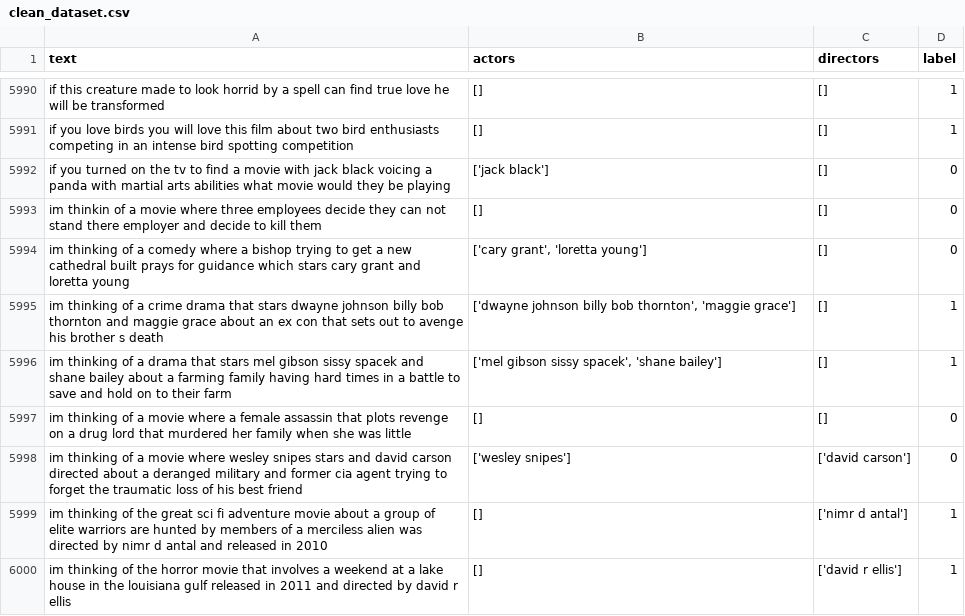
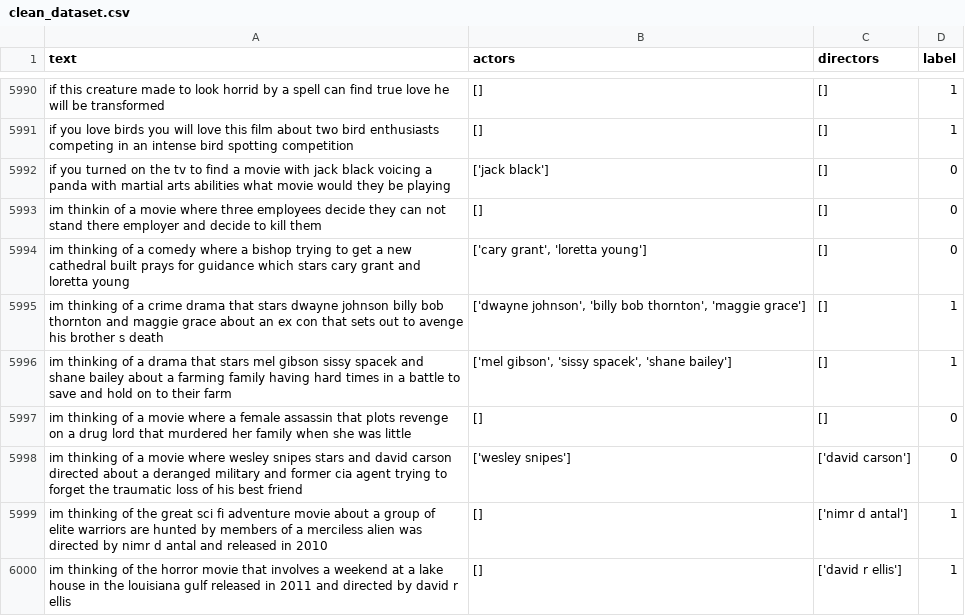
Before and after one commit to alieu23/nlp-final-project-fall-2025, a CSV file: clean_dataset.csv, drawn as a sheet; only a part is shown, gaps mark what is left out; the diff covers the shown part only.

Commit message:
minor dataset preprocessing and code changes

```diff
--- a/clean_dataset.csv
+++ b/clean_dataset.csv
@@ -5994,4 +5994,4 @@ im thinkin of a movie where three employees decide they can not stand there empl
 im thinking of a comedy where a bishop trying to get a new cathedral built prays for guidance which stars cary grant and loretta young,"['cary grant', 'loretta young']",[],0
-im thinking of a crime drama that stars dwayne johnson billy bob thornton and maggie grace about an ex con that sets out to avenge his brother s death,"['dwayne johnson billy bob thornton', 'maggie grace']",[],1
-im thinking of a drama that stars mel gibson sissy spacek and shane bailey about a farming family having hard times in a battle to save and hold on to their farm,"['mel gibson sissy spacek', 'shane bailey']",[],1
+im thinking of a crime drama that stars dwayne johnson billy bob thornton and maggie grace about an ex con that sets out to avenge his brother s death,"['dwayne johnson', 'billy bob thornton', 'maggie grace']",[],1
+im thinking of a drama that stars mel gibson sissy spacek and shane bailey about a farming family having hard times in a battle to save and hold on to their farm,"['mel gibson', 'sissy spacek', 'shane bailey']",[],1
 im thinking of a movie where a female assassin that plots revenge on a drug lord that murdered her family when she was little,[],[],0
```
Also changed, not shown: 58 edited cells elsewhere in this file, 1 other file.
